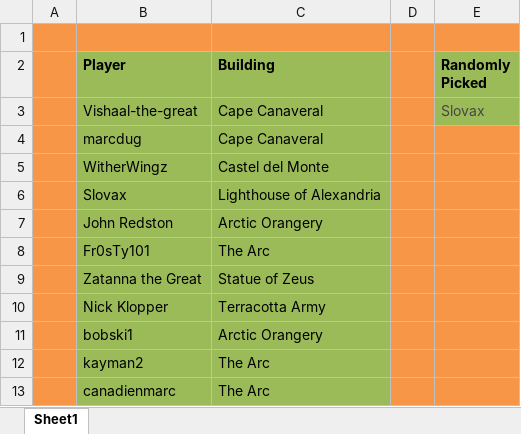
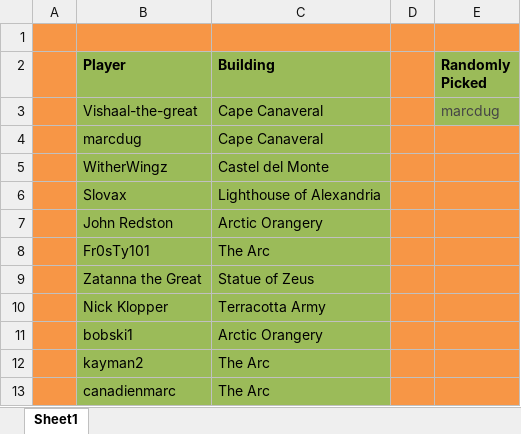
Before and after one commit to LazarusLottery/LazarusLottery.github.io, an Excel workbook: RandomPicker.xlsx, sheet Sheet1, drawn as a sheet; values as stored, in another font and other column widths than the file's, no borders; the diff names each change by its address in the sheet, - before the commit and + after, or states it on an @@ line.

```diff
--- a/RandomPicker.xlsx (sheet Sheet1)
+++ b/RandomPicker.xlsx (sheet Sheet1)
-E3 (Randomly Picked): Slovax
+E3 (Randomly Picked): marcdug
```
Also changed, not shown: 2 other files.
